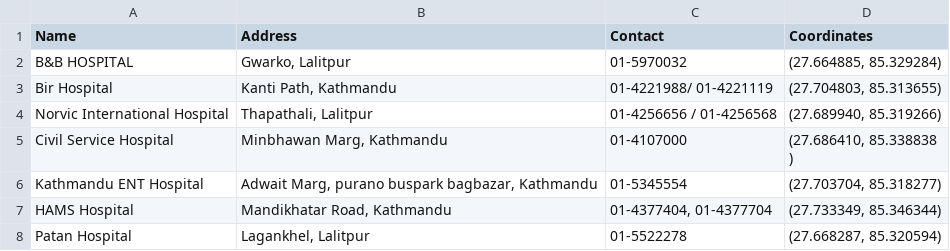
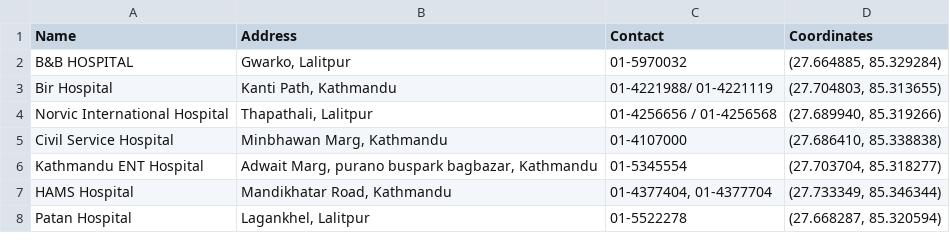
Before and after one commit to sandipkatel/Nirogya---A-Personal-Health-Monitor, a CSV file: dataset/hospitals.csv, drawn as a sheet.

```diff
--- a/dataset/hospitals.csv
+++ b/dataset/hospitals.csv
@@ -4,4 +4,3 @@ Bir Hospital,"Kanti Path, Kathmandu",01-4221988/ 01-4221119,"(27.704803, 85.3136
 Norvic International Hospital,"Thapathali, Lalitpur",01-4256656 / 01-4256568,"(27.689940, 85.319266)"
-Civil Service Hospital,"Minbhawan Marg, Kathmandu",01-4107000,"(27.686410, 85.338838
-)"
+Civil Service Hospital,"Minbhawan Marg, Kathmandu",01-4107000,"(27.686410, 85.338838)"
 Kathmandu ENT Hospital,"Adwait Marg, purano buspark bagbazar, Kathmandu",01-5345554,"(27.703704, 85.318277)"
```
Also changed, not shown: dataset/hospitalstd.csv, 2 other files.
